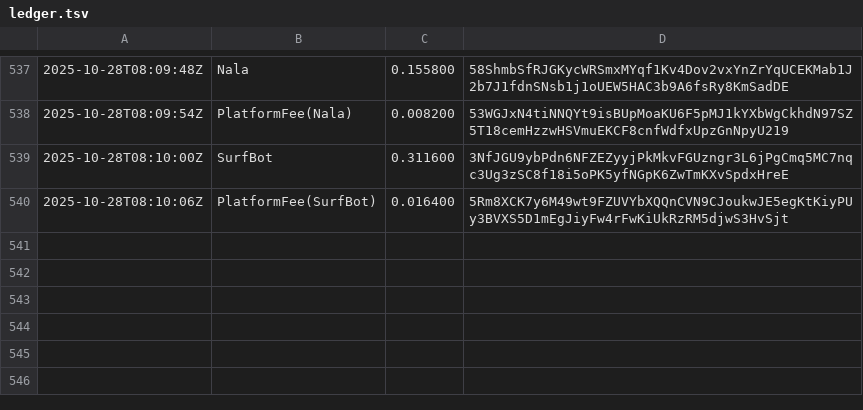
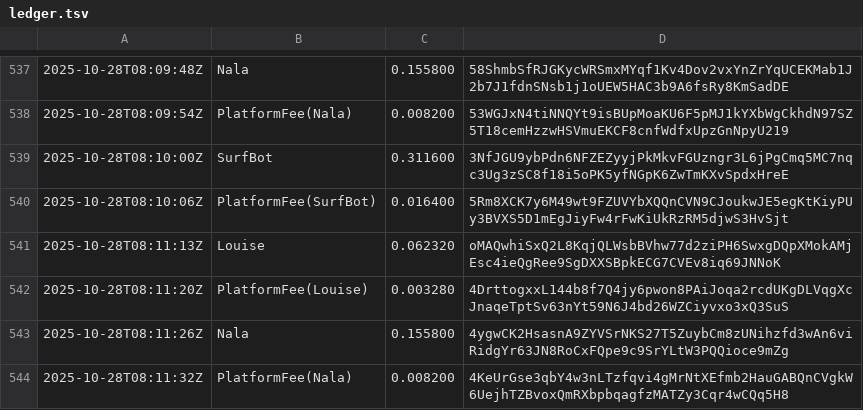
Before and after one commit to cryptoknit/goodwave-devnet-demo, a TSV file: docs/data/ledger.tsv, drawn as a sheet; only a part is shown, gaps mark what is left out; the diff names each change by its address in the sheet, - before the commit and + after, or states it on an @@ line.

Commit message:
data: 2025-10-28T08:11:32Z

```diff
--- a/docs/data/ledger.tsv
+++ b/docs/data/ledger.tsv
+row 541: 2025-10-28T08:11:13Z | Louise | 0.062320 | oMAQwhiSxQ2L8KqjQLWsbBVhw77d2ziPH6SwxgDQpXMokAMjEsc4ieQgRee9SgDXXSBpkECG7CVEv8iq69JNNoK
+row 542: 2025-10-28T08:11:20Z | PlatformFee(Louise) | 0.003280 | 4DrttogxxL144b8f7Q4jy6pwon8PAiJoqa2rcdUKgDLVqgXcJnaqeTptSv63nYt59N6J4bd26WZCiyvxo3xQ3SuS
+row 543: 2025-10-28T08:11:26Z | Nala | 0.155800 | 4ygwCK2HsasnA9ZYVSrNKS27T5ZuybCm8zUNihzfd3wAn6viRidgYr63JN8RoCxFQpe9c9SrYLtW3PQQioce9mZg
+row 544: 2025-10-28T08:11:32Z | PlatformFee(Nala) | 0.008200 | 4KeUrGse3qbY4w3nLTzfqvi4gMrNtXEfmb2HauGABQnCVgkW6UejhTZBvoxQmRXbpbqagfzMATZy3Cqr4wCQq5H8
```
Also changed, not shown: 1 other file.
